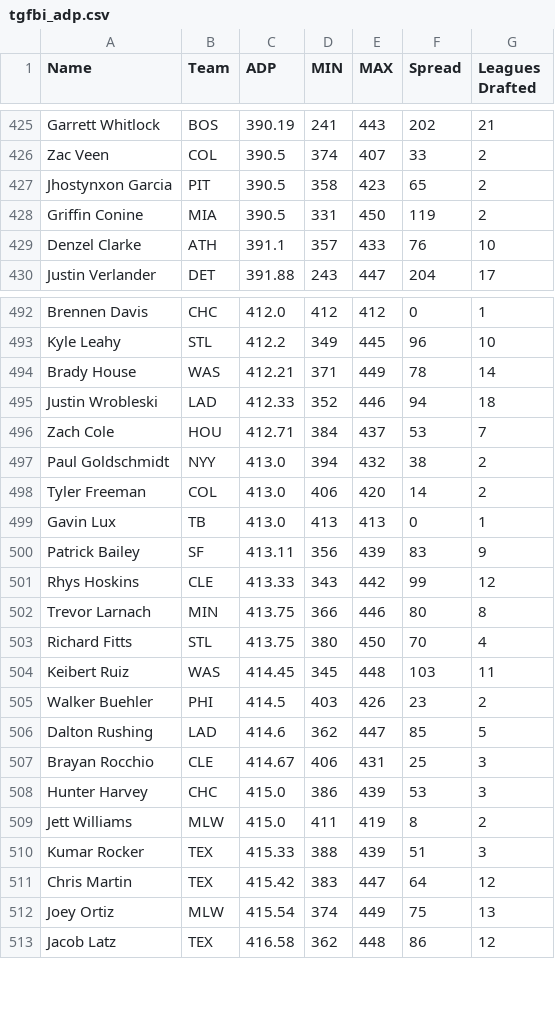
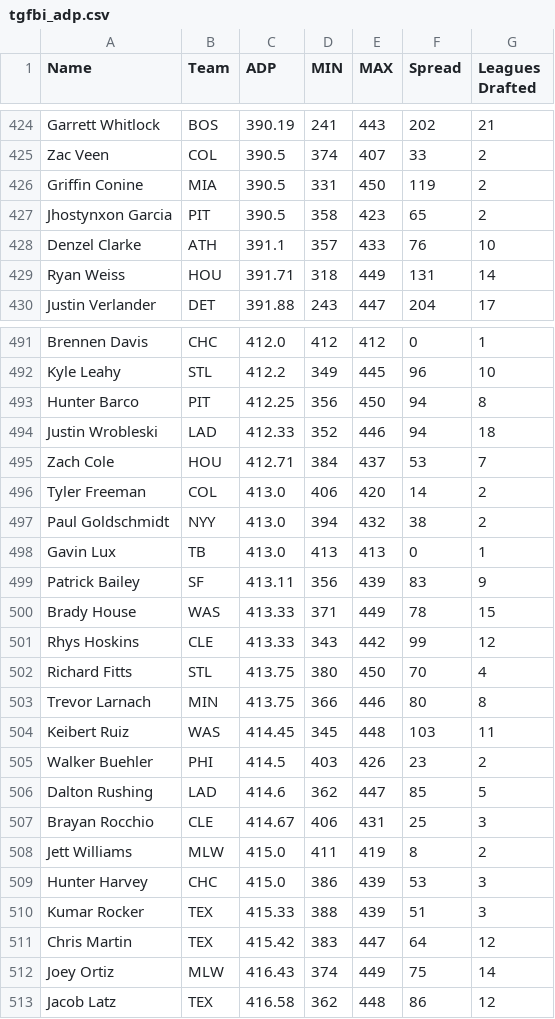
Before and after one commit to fantasy-toolz/tgfbi-draft-tracking, a CSV file: tgfbi_adp.csv, drawn as a sheet; only a part is shown, gaps mark what is left out; the diff covers the shown part only.

```diff
--- a/tgfbi_adp.csv
+++ b/tgfbi_adp.csv
@@ -426,5 +425,6 @@ Garrett Whitlock,BOS,390.19,241,443,202,21
 Zac Veen,COL,390.5,374,407,33,2
+Griffin Conine,MIA,390.5,331,450,119,2
 Jhostynxon Garcia,PIT,390.5,358,423,65,2
-Griffin Conine,MIA,390.5,331,450,119,2
 Denzel Clarke,ATH,391.1,357,433,76,10
+Ryan Weiss,HOU,391.71,318,449,131,14
 Justin Verlander,DET,391.88,243,447,204,17
@@ -493,12 +492,13 @@ Brennen Davis,CHC,412.0,412,412,0,1
 Kyle Leahy,STL,412.2,349,445,96,10
-Brady House,WAS,412.21,371,449,78,14
+Hunter Barco,PIT,412.25,356,450,94,8
 Justin Wrobleski,LAD,412.33,352,446,94,18
 Zach Cole,HOU,412.71,384,437,53,7
+Tyler Freeman,COL,413.0,406,420,14,2
 Paul Goldschmidt,NYY,413.0,394,432,38,2
-Tyler Freeman,COL,413.0,406,420,14,2
 Gavin Lux,TB,413.0,413,413,0,1
 Patrick Bailey,SF,413.11,356,439,83,9
+Brady House,WAS,413.33,371,449,78,15
 Rhys Hoskins,CLE,413.33,343,442,99,12
+Richard Fitts,STL,413.75,380,450,70,4
 Trevor Larnach,MIN,413.75,366,446,80,8
-Richard Fitts,STL,413.75,380,450,70,4
 Keibert Ruiz,WAS,414.45,345,448,103,11
@@ -507,7 +507,7 @@ Dalton Rushing,LAD,414.6,362,447,85,5
 Brayan Rocchio,CLE,414.67,406,431,25,3
+Jett Williams,MLW,415.0,411,419,8,2
 Hunter Harvey,CHC,415.0,386,439,53,3
-Jett Williams,MLW,415.0,411,419,8,2
 Kumar Rocker,TEX,415.33,388,439,51,3
 Chris Martin,TEX,415.42,383,447,64,12
-Joey Ortiz,MLW,415.54,374,449,75,13
+Joey Ortiz,MLW,416.43,374,449,75,14
 Jacob Latz,TEX,416.58,362,448,86,12
```
Also changed, not shown: 9 added rows, 11 removed rows and 17 moved rows elsewhere in this file, tgfbi_all.csv, 1 other file.
